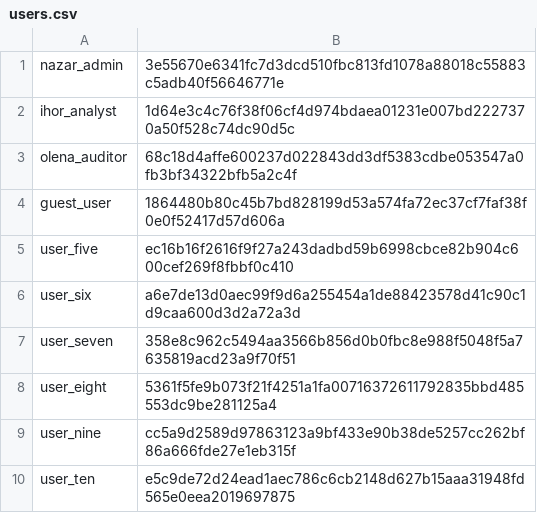
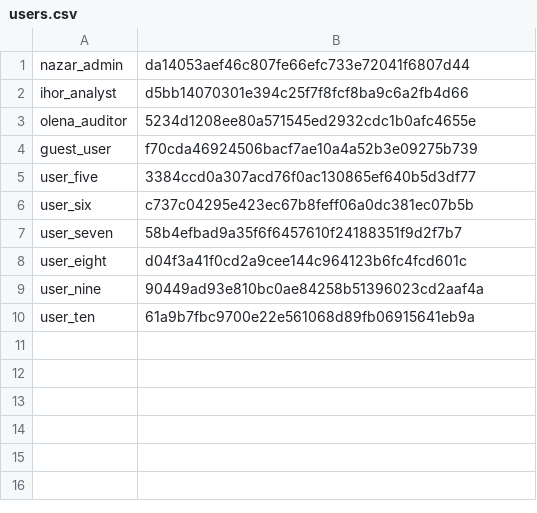
Before and after one commit to nazarmatkivskij-cmd/cybersecurity-python-labs, a CSV file: labs/lab01/data/users.csv, drawn as a sheet.

```diff
--- a/labs/lab01/data/users.csv
+++ b/labs/lab01/data/users.csv
@@ -1,10 +1,10 @@
-nazar_admin,3e55670e6341fc7d3dcd510fbc813fd1078a88018c55883c5adb40f56646771e
-ihor_analyst,1d64e3c4c76f38f06cf4d974bdaea01231e007bd2227370a50f528c74dc90d5c
-olena_auditor,68c18d4affe600237d022843dd3df5383cdbe053547a0fb3bf34322bfb5a2c4f
-guest_user,1864480b80c45b7bd828199d53a574fa72ec37cf7faf38f0e0f52417d57d606a
-user_five,ec16b16f2616f9f27a243dadbd59b6998cbce82b904c600cef269f8fbbf0c410
-user_six,a6e7de13d0aec99f9d6a255454a1de88423578d41c90c1d9caa600d3d2a72a3d
-user_seven,358e8c962c5494aa3566b856d0b0fbc8e988f5048f5a7635819acd23a9f70f51
-user_eight,5361f5fe9b073f21f4251a1fa00716372611792835bbd485553dc9be281125a4
-user_nine,cc5a9d2589d97863123a9bf433e90b38de5257cc262bf86a666fde27e1eb315f
-user_ten,e5c9de72d24ead1aec786c6cb2148d627b15aaa31948fd565e0eea2019697875
+nazar_admin,da14053aef46c807fe66efc733e72041f6807d44
+ihor_analyst,d5bb14070301e394c25f7f8fcf8ba9c6a2fb4d66
+olena_auditor,5234d1208ee80a571545ed2932cdc1b0afc4655e
+guest_user,f70cda46924506bacf7ae10a4a52b3e09275b739
+user_five,3384ccd0a307acd76f0ac130865ef640b5d3df77
+user_six,c737c04295e423ec67b8feff06a0dc381ec07b5b
+user_seven,58b4efbad9a35f6f6457610f24188351f9d2f7b7
+user_eight,d04f3a41f0cd2a9cee144c964123b6fc4fcd601c
+user_nine,90449ad93e810bc0ae84258b51396023cd2aaf4a
+user_ten,61a9b7fbc9700e22e561068d89fb06915641eb9a
```
Also changed, not shown: 6 other files.
